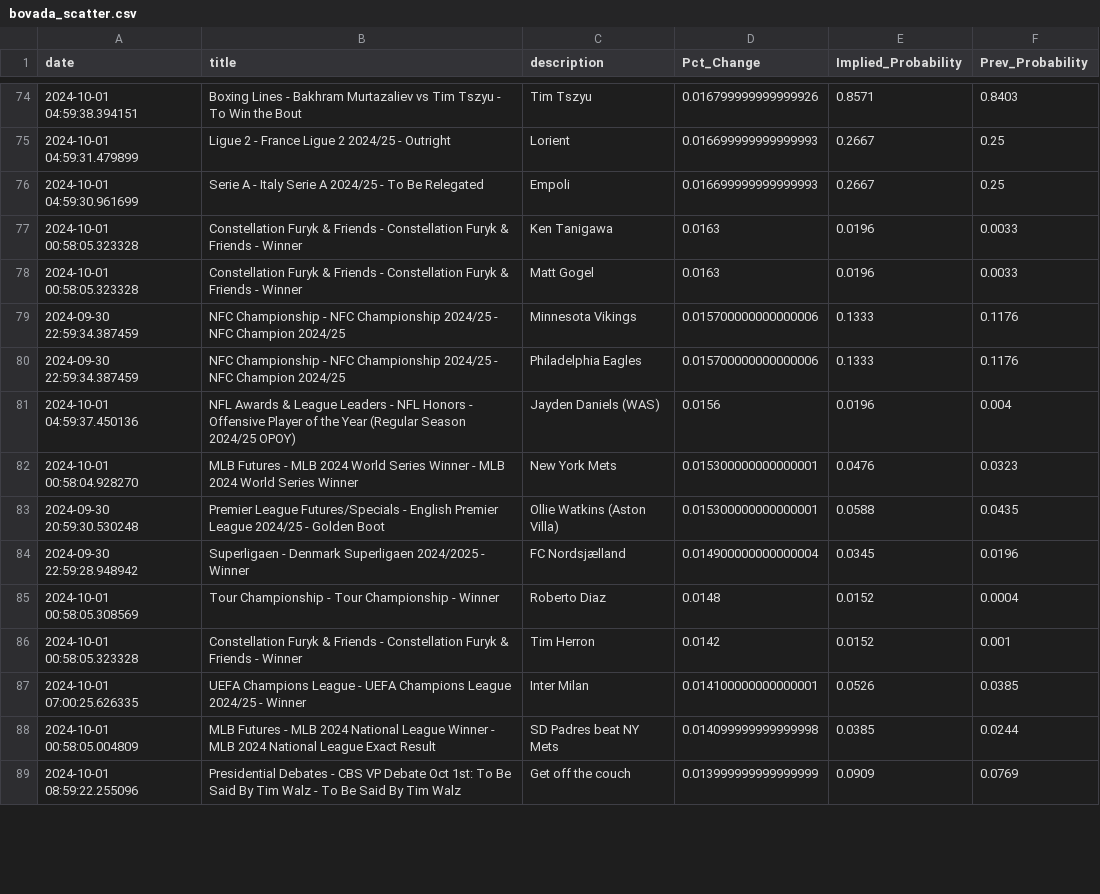
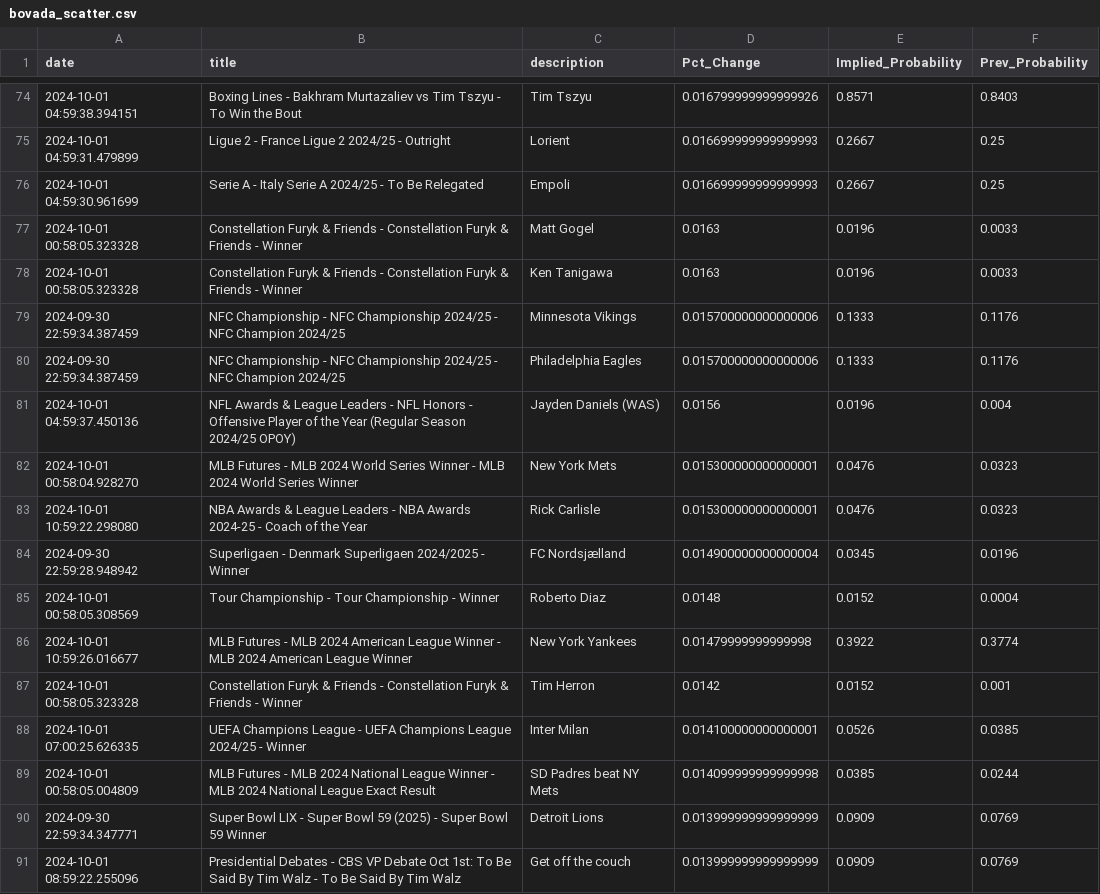
Before and after one commit to aaroncolesmith/bet_model, a CSV file: bovada_scatter.csv, drawn as a sheet; only a part is shown, gaps mark what is left out; the diff covers the shown part only.

```diff
--- a/bovada_scatter.csv
+++ b/bovada_scatter.csv
@@ -76,4 +76,4 @@ date,title,description,Pct_Change,Implied_Probability,Prev_Probability
 2024-10-01 04:59:30.961699,Serie A - Italy Serie A 2024/25 - To Be Relegated,Empoli,0.016699999999999993,0.2667,0.25
+2024-10-01 00:58:05.323328,Constellation Furyk & Friends - Constellation Furyk & Friends - Winner,Matt Gogel,0.0163,0.0196,0.0033
 2024-10-01 00:58:05.323328,Constellation Furyk & Friends - Constellation Furyk & Friends - Winner,Ken Tanigawa,0.0163,0.0196,0.0033
-2024-10-01 00:58:05.323328,Constellation Furyk & Friends - Constellation Furyk & Friends - Winner,Matt Gogel,0.0163,0.0196,0.0033
 2024-09-30 22:59:34.387459,NFC Championship - NFC Championship 2024/25 - NFC Champion 2024/25,Minnesota Vikings,0.015700000000000006,0.1333,0.1176
@@ -82,5 +82,6 @@ date,title,description,Pct_Change,Implied_Probability,Prev_Probability
 2024-10-01 00:58:04.928270,MLB Futures - MLB 2024 World Series Winner - MLB 2024 World Series Winner,New York Mets,0.015300000000000001,0.0476,0.0323
-2024-09-30 20:59:30.530248,Premier League Futures/Specials - English Premier League 2024/25 - Golden Boot,Ollie Watkins (Aston Villa),0.015300000000000001,0.0588,0.0435
+2024-10-01 10:59:22.298080,NBA Awards & League Leaders - NBA Awards 2024-25 - Coach of the Year ,Rick Carlisle,0.015300000000000001,0.0476,0.0323
 2024-09-30 22:59:28.948942,Superligaen - Denmark Superligaen 2024/2025 - Winner,FC Nordsjælland,0.014900000000000004,0.0345,0.0196
 2024-10-01 00:58:05.308569,Tour Championship - Tour Championship - Winner,Roberto Diaz,0.0148,0.0152,0.0004
+2024-10-01 10:59:26.016677,MLB Futures - MLB 2024 American League Winner -  MLB 2024 American League Winner,New York Yankees,0.01479999999999998,0.3922,0.3774
 2024-10-01 00:58:05.323328,Constellation Furyk & Friends - Constellation Furyk & Friends - Winner,Tim Herron,0.0142,0.0152,0.001
@@ -88,2 +89,3 @@ date,title,description,Pct_Change,Implied_Probability,Prev_Probability
 2024-10-01 00:58:05.004809,MLB Futures - MLB 2024 National League Winner - MLB 2024 National League Exact Result,SD Padres beat NY Mets,0.014099999999999998,0.0385,0.0244
+2024-09-30 22:59:34.347771,Super Bowl LIX - Super Bowl 59 (2025) - Super Bowl 59 Winner,Detroit Lions,0.013999999999999999,0.0909,0.0769
 2024-10-01 08:59:22.255096,Presidential Debates - CBS VP Debate Oct 1st: To Be Said By Tim Walz - To Be Said By Tim Walz,Get off the couch,0.013999999999999999,0.0909,0.0769
```
Also changed, not shown: 8 added rows, 12 removed rows, 5 moved rows and 3 edited cells elsewhere in this file, teams_db.csv, 6 other files.
